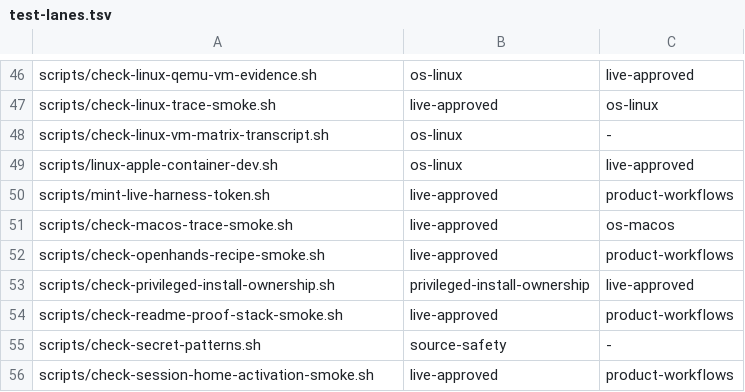
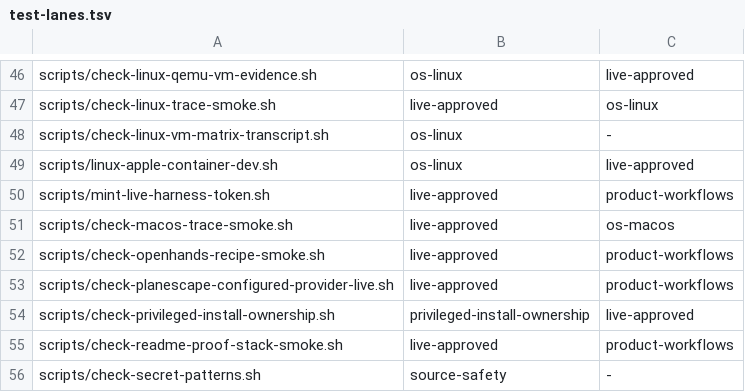
Before and after one commit to dredozubov/hazmat, a TSV file: docs/test-lanes.tsv, drawn as a sheet; only a part is shown, gaps mark what is left out; the shorter side is filled out with more unchanged rows.

Commit message:
test(planescape): add configured live acceptance harness

```diff
--- a/docs/test-lanes.tsv
+++ b/docs/test-lanes.tsv
@@ -52,2 +52,3 @@ scripts/check-macos-trace-smoke.sh	live-approved	os-macos
 scripts/check-openhands-recipe-smoke.sh	live-approved	product-workflows
+scripts/check-planescape-configured-provider-live.sh	live-approved	product-workflows
 scripts/check-privileged-install-ownership.sh	privileged-install-ownership	live-approved
```
Also changed, not shown: 2 other files.
